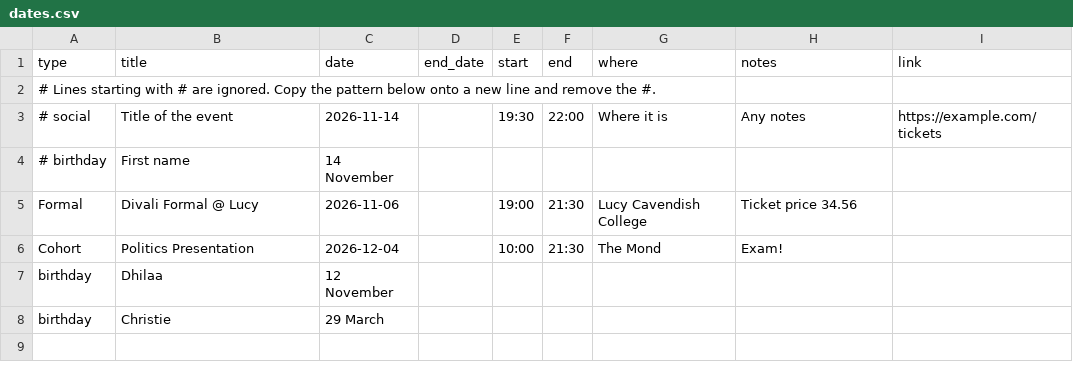
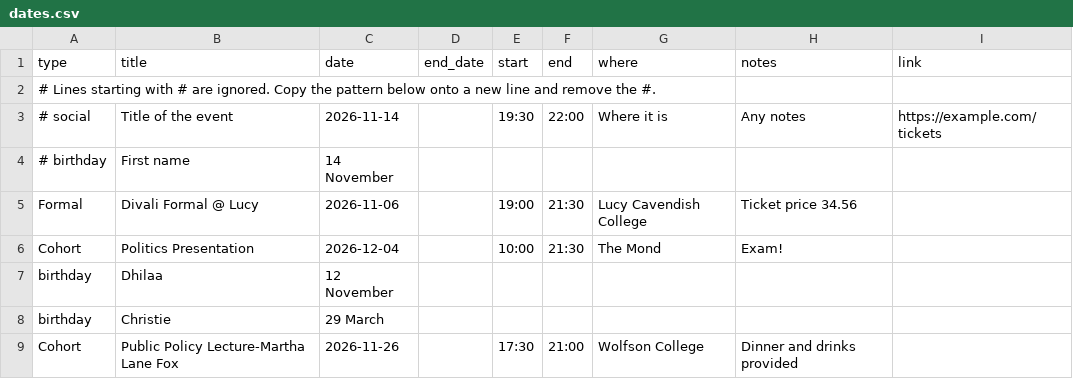
Before and after one commit to c33r29/MPhil-DP-Social-Calendar, a CSV file: dates.csv, drawn as a sheet.

Commit message:
Add Public Policy Lecture event to dates.csv

```diff
--- a/dates.csv
+++ b/dates.csv
@@ -8 +8,2 @@ birthday,Dhilaa,12 November
 birthday,Christie,29 March
+Cohort,Public Policy Lecture-Martha Lane Fox,2026-11-26,,17:30,21:00,Wolfson College,Dinner and drinks provided,
```
